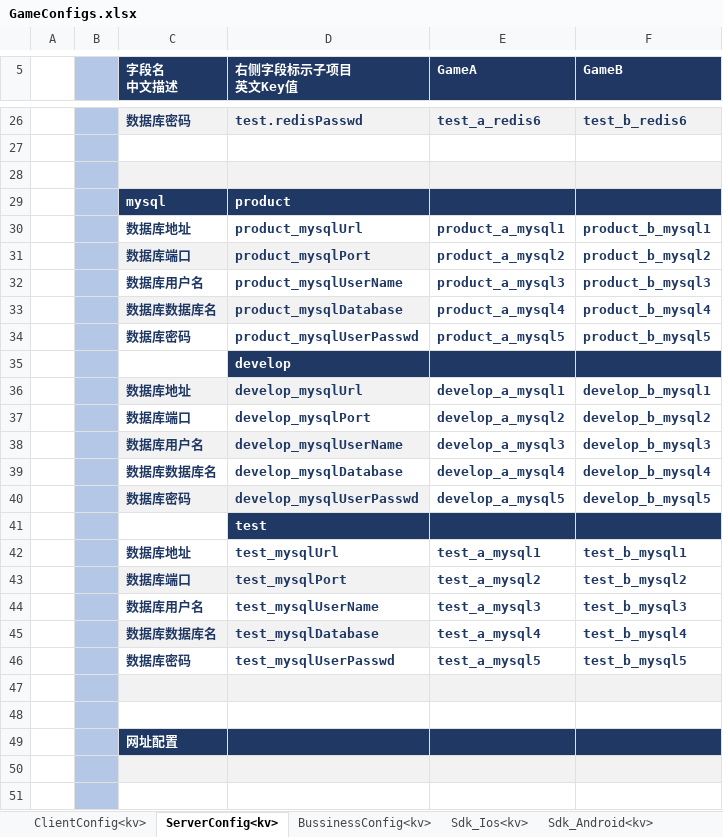
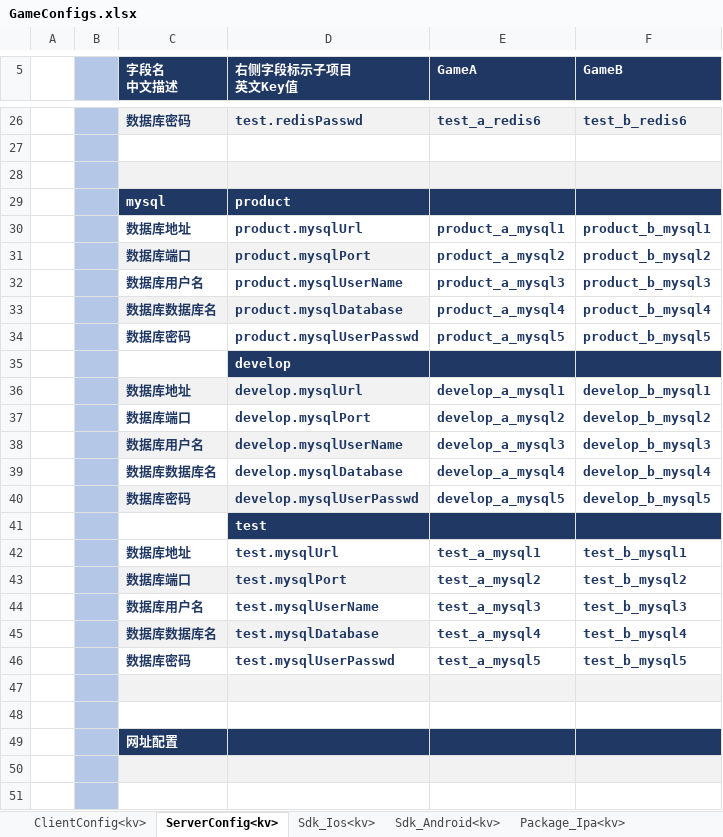
Before and after one commit to jiasy/PY_Service, an Excel workbook: Excel/res/services/Excel/ExcelToJsonFile/source/GameConfigs.xlsx, sheet ServerConfig<kv>, drawn as a sheet; only a part is shown, gaps mark what is left out; values as stored, in another font and other column widths than the file's, no borders; the diff names each change by its address in the sheet, - before the commit and + after, or states it on an @@ line.

```diff
--- a/Excel/res/services/Excel/ExcelToJsonFile/source/GameConfigs.xlsx (sheet ServerConfig<kv>)
+++ b/Excel/res/services/Excel/ExcelToJsonFile/source/GameConfigs.xlsx (sheet ServerConfig<kv>)
-sheet tab: BussinessConfig<kv>
-D30 (右侧字段标示子项目 英文Key值): product_mysqlUrl
+D30 (右侧字段标示子项目 英文Key值): product.mysqlUrl
-D31 (右侧字段标示子项目 英文Key值): product_mysqlPort
+D31 (右侧字段标示子项目 英文Key值): product.mysqlPort
-D32 (右侧字段标示子项目 英文Key值): product_mysqlUserName
+D32 (右侧字段标示子项目 英文Key值): product.mysqlUserName
-D33 (右侧字段标示子项目 英文Key值): product_mysqlDatabase
+D33 (右侧字段标示子项目 英文Key值): product.mysqlDatabase
-D34 (右侧字段标示子项目 英文Key值): product_mysqlUserPasswd
+D34 (右侧字段标示子项目 英文Key值): product.mysqlUserPasswd
-D36 (右侧字段标示子项目 英文Key值): develop_mysqlUrl
+D36 (右侧字段标示子项目 英文Key值): develop.mysqlUrl
-D37 (右侧字段标示子项目 英文Key值): develop_mysqlPort
+D37 (右侧字段标示子项目 英文Key值): develop.mysqlPort
-D38 (右侧字段标示子项目 英文Key值): develop_mysqlUserName
+D38 (右侧字段标示子项目 英文Key值): develop.mysqlUserName
-D39 (右侧字段标示子项目 英文Key值): develop_mysqlDatabase
+D39 (右侧字段标示子项目 英文Key值): develop.mysqlDatabase
-D40 (右侧字段标示子项目 英文Key值): develop_mysqlUserPasswd
+D40 (右侧字段标示子项目 英文Key值): develop.mysqlUserPasswd
-D42 (右侧字段标示子项目 英文Key值): test_mysqlUrl
+D42 (右侧字段标示子项目 英文Key值): test.mysqlUrl
-D43 (右侧字段标示子项目 英文Key值): test_mysqlPort
+D43 (右侧字段标示子项目 英文Key值): test.mysqlPort
-D44 (右侧字段标示子项目 英文Key值): test_mysqlUserName
+D44 (右侧字段标示子项目 英文Key值): test.mysqlUserName
-D45 (右侧字段标示子项目 英文Key值): test_mysqlDatabase
+D45 (右侧字段标示子项目 英文Key值): test.mysqlDatabase
-D46 (右侧字段标示子项目 英文Key值): test_mysqlUserPasswd
+D46 (右侧字段标示子项目 英文Key值): test.mysqlUserPasswd
```
Also changed, not shown: 5 other files.
